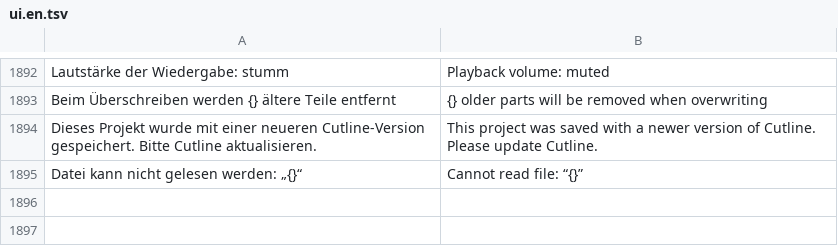
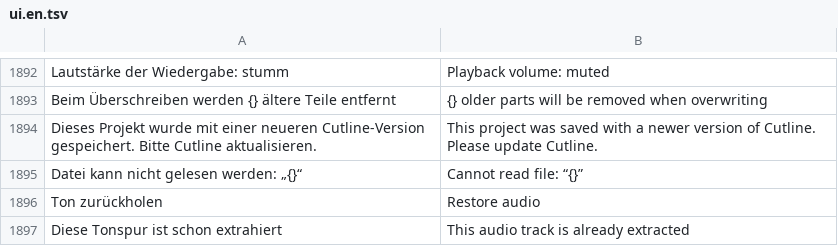
Before and after one commit to zqqqqx/cutline, a TSV file: crates/cl-i18n/locales/ui.en.tsv, drawn as a sheet; only a part is shown, gaps mark what is left out; the diff names each change by its address in the sheet, - before the commit and + after, or states it on an @@ line.

Commit message:
Extract audio: silence only the extracted stream, keep the video's volume

```diff
--- a/crates/cl-i18n/locales/ui.en.tsv
+++ b/crates/cl-i18n/locales/ui.en.tsv
+row 1896: Ton zurückholen | Restore audio
+row 1897: Diese Tonspur ist schon extrahiert | This audio track is already extracted
```
Also changed, not shown: 11 other files.
